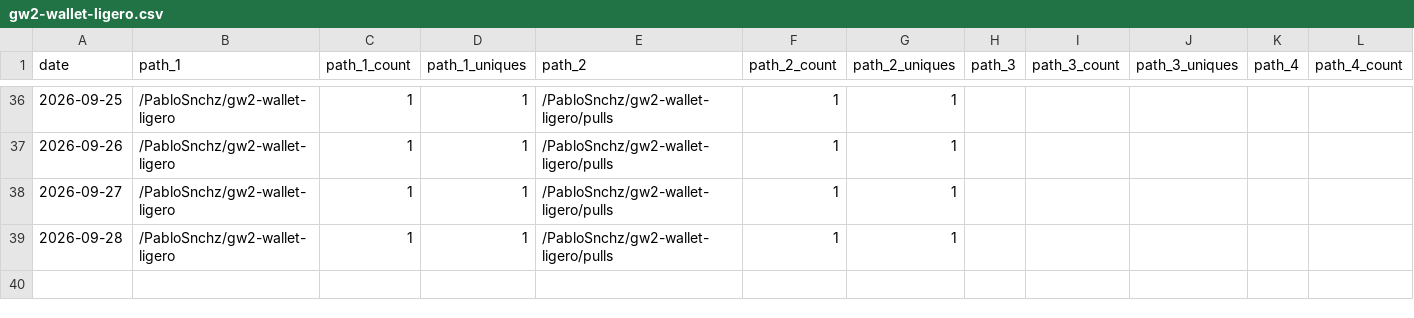
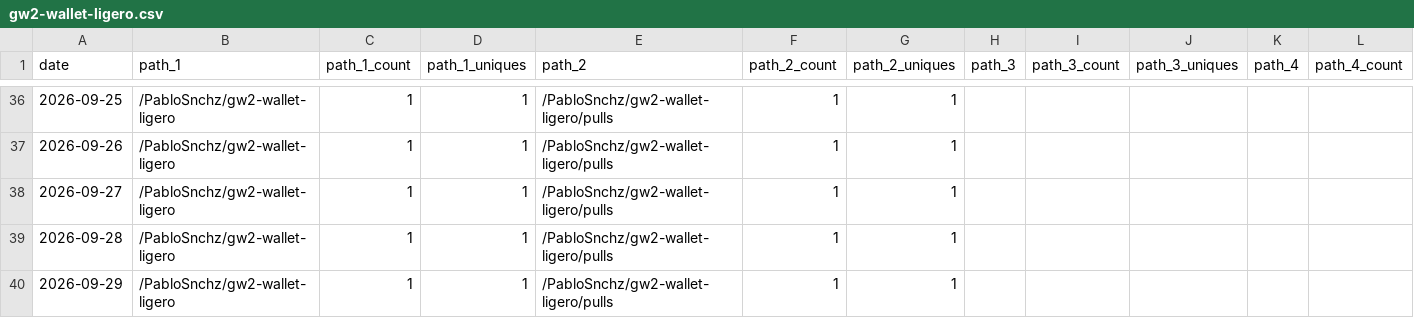
Before and after one commit to PabloSnchz/github-repo-traffic-stats, a CSV file: data/github_paths/gw2-wallet-ligero.csv, drawn as a sheet; only a part is shown, gaps mark what is left out; rows hold the shown columns only; the diff names each change by its address in the sheet, - before the commit and + after, or states it on an @@ line.

Commit message:
data update

```diff
--- a/data/github_paths/gw2-wallet-ligero.csv
+++ b/data/github_paths/gw2-wallet-ligero.csv
+row 40: 2026-09-29 | /PabloSnchz/gw2-wallet-ligero | 1 | 1 | /PabloSnchz/gw2-wallet-ligero/pulls | 1 | 1
```
Also changed, not shown: data/github_referrers/gw2-wallet-ligero.csv, 4 other files.
